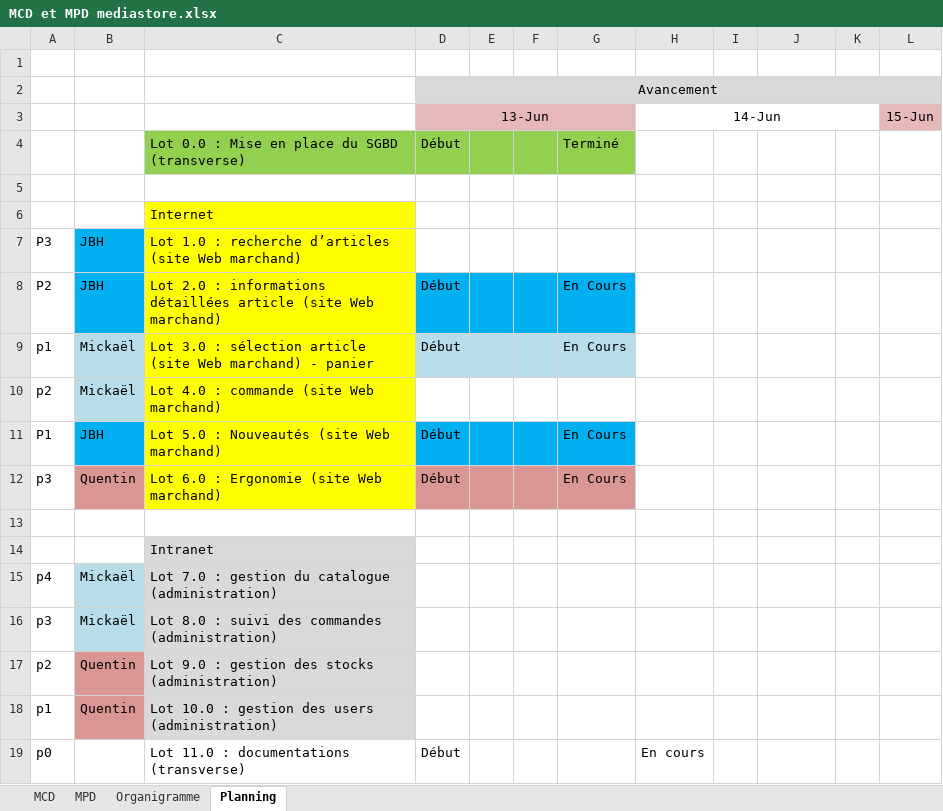
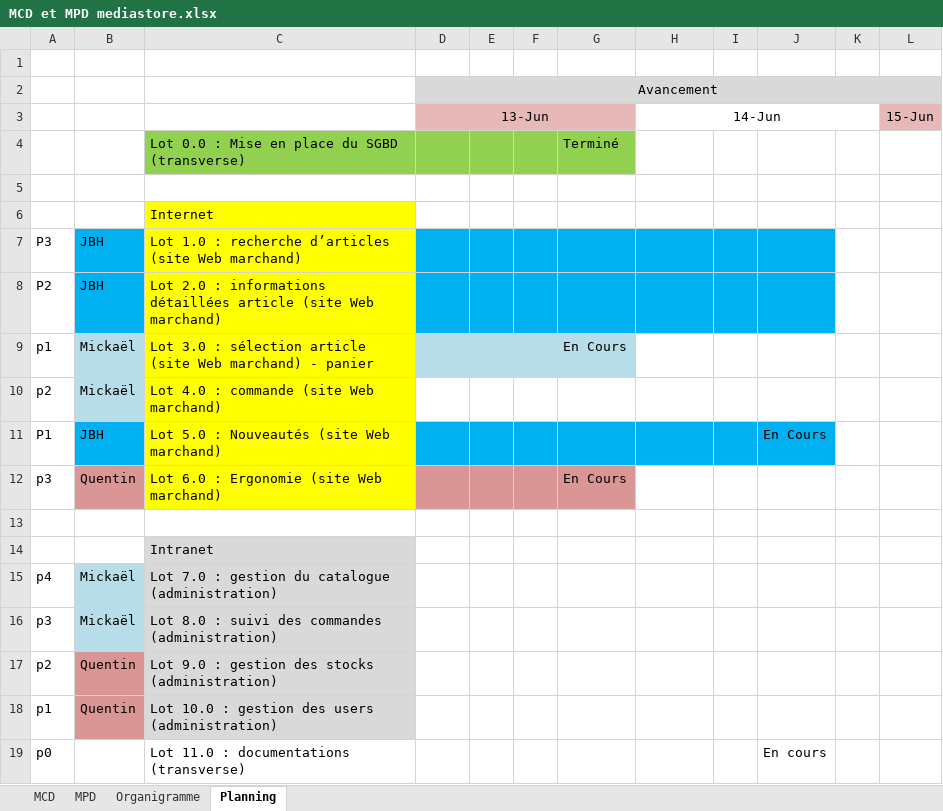
Before and after one commit to QuentinDev/mediastore, an Excel workbook: Livrables/MCD et MPD mediastore.xlsx, sheet Planning, drawn as a sheet; only a part is shown; values as stored, in another font and other column widths than the file's, no borders; the diff names each change by its address in the sheet, - before the commit and + after, or states it on an @@ line.

```diff
--- a/Livrables/MCD et MPD mediastore.xlsx (sheet Planning)
+++ b/Livrables/MCD et MPD mediastore.xlsx (sheet Planning)
-D4: Début
+D4: (empty)
-D7:J7 fill: none
+D7:J7 fill: #00B0F0
-D8:D9: Début
+D8:D9: (empty)
-G8: En Cours
+G8: (empty)
-H8:J8 fill: none
+H8:J8 fill: #00B0F0
-D11:D12: Début
+D11:D12: (empty)
-G11: En Cours
+G11: (empty)
-H11:J11 fill: none
+H11:J11 fill: #00B0F0
-J11: (empty)
+J11: En Cours
-D19: Début
+D19: (empty)
-H19: En cours
+H19: (empty)
-J19: (empty)
+J19: En cours
```
Also changed, not shown: 3 other files.
